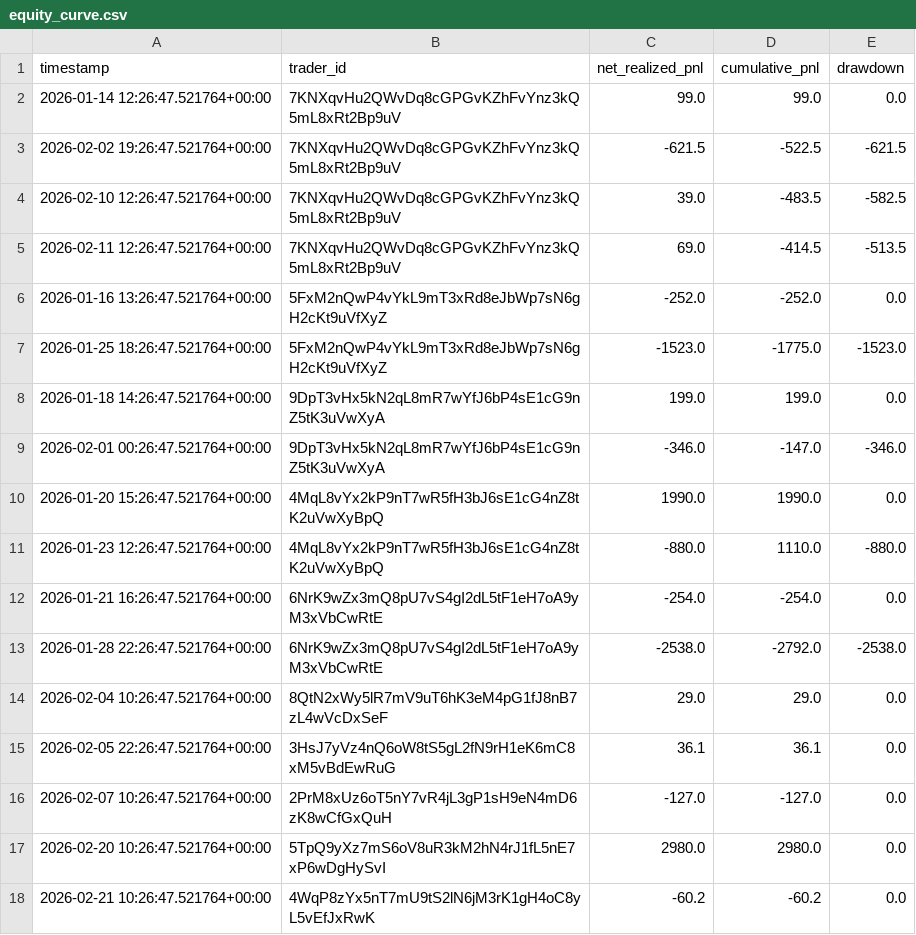
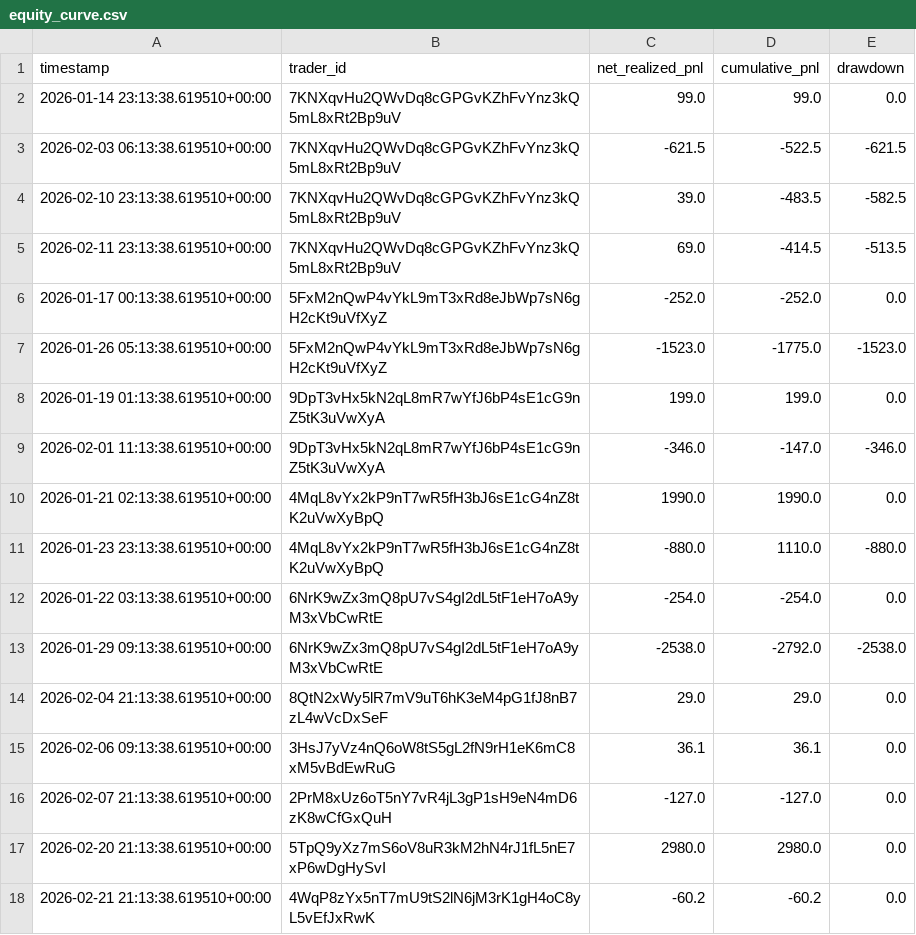
Before and after one commit to FirstBML/Deriverse-Trading-System-Analysis, a CSV file: deriverse-data-puller/data/analytics_output/equity_curve.csv, drawn as a sheet.

```diff
--- a/deriverse-data-puller/data/analytics_output/equity_curve.csv
+++ b/deriverse-data-puller/data/analytics_output/equity_curve.csv
@@ -1,18 +1,18 @@
 timestamp,trader_id,net_realized_pnl,cumulative_pnl,drawdown
-2026-01-14 12:26:47.521764+00:00,7KNXqvHu2QWvDq8cGPGvKZhFvYnz3kQ5mL8xRt2Bp9uV,99.0,99.0,0.0
-2026-02-02 19:26:47.521764+00:00,7KNXqvHu2QWvDq8cGPGvKZhFvYnz3kQ5mL8xRt2Bp9uV,-621.5,-522.5,-621.5
-2026-02-10 12:26:47.521764+00:00,7KNXqvHu2QWvDq8cGPGvKZhFvYnz3kQ5mL8xRt2Bp9uV,39.0,-483.5,-582.5
-2026-02-11 12:26:47.521764+00:00,7KNXqvHu2QWvDq8cGPGvKZhFvYnz3kQ5mL8xRt2Bp9uV,69.0,-414.5,-513.5
-2026-01-16 13:26:47.521764+00:00,5FxM2nQwP4vYkL9mT3xRd8eJbWp7sN6gH2cKt9uVfXyZ,-252.0,-252.0,0.0
-2026-01-25 18:26:47.521764+00:00,5FxM2nQwP4vYkL9mT3xRd8eJbWp7sN6gH2cKt9uVfXyZ,-1523.0,-1775.0,-1523.0
-2026-01-18 14:26:47.521764+00:00,9DpT3vHx5kN2qL8mR7wYfJ6bP4sE1cG9nZ5tK3uVwXyA,199.0,199.0,0.0
-2026-02-01 00:26:47.521764+00:00,9DpT3vHx5kN2qL8mR7wYfJ6bP4sE1cG9nZ5tK3uVwXyA,-346.0,-147.0,-346.0
-2026-01-20 15:26:47.521764+00:00,4MqL8vYx2kP9nT7wR5fH3bJ6sE1cG4nZ8tK2uVwXyBpQ,1990.0,1990.0,0.0
-2026-01-23 12:26:47.521764+00:00,4MqL8vYx2kP9nT7wR5fH3bJ6sE1cG4nZ8tK2uVwXyBpQ,-880.0,1110.0,-880.0
-2026-01-21 16:26:47.521764+00:00,6NrK9wZx3mQ8pU7vS4gI2dL5tF1eH7oA9yM3xVbCwRtE,-254.0,-254.0,0.0
-2026-01-28 22:26:47.521764+00:00,6NrK9wZx3mQ8pU7vS4gI2dL5tF1eH7oA9yM3xVbCwRtE,-2538.0,-2792.0,-2538.0
-2026-02-04 10:26:47.521764+00:00,8QtN2xWy5lR7mV9uT6hK3eM4pG1fJ8nB7zL4wVcDxSeF,29.0,29.0,0.0
-2026-02-05 22:26:47.521764+00:00,3HsJ7yVz4nQ6oW8tS5gL2fN9rH1eK6mC8xM5vBdEwRuG,36.1,36.1,0.0
-2026-02-07 10:26:47.521764+00:00,2PrM8xUz6oT5nY7vR4jL3gP1sH9eN4mD6zK8wCfGxQuH,-127.0,-127.0,0.0
-2026-02-20 10:26:47.521764+00:00,5TpQ9yXz7mS6oV8uR3kM2hN4rJ1fL5nE7xP6wDgHySvI,2980.0,2980.0,0.0
-2026-02-21 10:26:47.521764+00:00,4WqP8zYx5nT7mU9tS2lN6jM3rK1gH4oC8yL5vEfJxRwK,-60.2,-60.2,0.0
+2026-01-14 23:13:38.619510+00:00,7KNXqvHu2QWvDq8cGPGvKZhFvYnz3kQ5mL8xRt2Bp9uV,99.0,99.0,0.0
+2026-02-03 06:13:38.619510+00:00,7KNXqvHu2QWvDq8cGPGvKZhFvYnz3kQ5mL8xRt2Bp9uV,-621.5,-522.5,-621.5
+2026-02-10 23:13:38.619510+00:00,7KNXqvHu2QWvDq8cGPGvKZhFvYnz3kQ5mL8xRt2Bp9uV,39.0,-483.5,-582.5
+2026-02-11 23:13:38.619510+00:00,7KNXqvHu2QWvDq8cGPGvKZhFvYnz3kQ5mL8xRt2Bp9uV,69.0,-414.5,-513.5
+2026-01-17 00:13:38.619510+00:00,5FxM2nQwP4vYkL9mT3xRd8eJbWp7sN6gH2cKt9uVfXyZ,-252.0,-252.0,0.0
+2026-01-26 05:13:38.619510+00:00,5FxM2nQwP4vYkL9mT3xRd8eJbWp7sN6gH2cKt9uVfXyZ,-1523.0,-1775.0,-1523.0
+2026-01-19 01:13:38.619510+00:00,9DpT3vHx5kN2qL8mR7wYfJ6bP4sE1cG9nZ5tK3uVwXyA,199.0,199.0,0.0
+2026-02-01 11:13:38.619510+00:00,9DpT3vHx5kN2qL8mR7wYfJ6bP4sE1cG9nZ5tK3uVwXyA,-346.0,-147.0,-346.0
+2026-01-21 02:13:38.619510+00:00,4MqL8vYx2kP9nT7wR5fH3bJ6sE1cG4nZ8tK2uVwXyBpQ,1990.0,1990.0,0.0
+2026-01-23 23:13:38.619510+00:00,4MqL8vYx2kP9nT7wR5fH3bJ6sE1cG4nZ8tK2uVwXyBpQ,-880.0,1110.0,-880.0
+2026-01-22 03:13:38.619510+00:00,6NrK9wZx3mQ8pU7vS4gI2dL5tF1eH7oA9yM3xVbCwRtE,-254.0,-254.0,0.0
+2026-01-29 09:13:38.619510+00:00,6NrK9wZx3mQ8pU7vS4gI2dL5tF1eH7oA9yM3xVbCwRtE,-2538.0,-2792.0,-2538.0
+2026-02-04 21:13:38.619510+00:00,8QtN2xWy5lR7mV9uT6hK3eM4pG1fJ8nB7zL4wVcDxSeF,29.0,29.0,0.0
+2026-02-06 09:13:38.619510+00:00,3HsJ7yVz4nQ6oW8tS5gL2fN9rH1eK6mC8xM5vBdEwRuG,36.1,36.1,0.0
+2026-02-07 21:13:38.619510+00:00,2PrM8xUz6oT5nY7vR4jL3gP1sH9eN4mD6zK8wCfGxQuH,-127.0,-127.0,0.0
+2026-02-20 21:13:38.619510+00:00,5TpQ9yXz7mS6oV8uR3kM2hN4rJ1fL5nE7xP6wDgHySvI,2980.0,2980.0,0.0
+2026-02-21 21:13:38.619510+00:00,4WqP8zYx5nT7mU9tS2lN6jM3rK1gH4oC8yL5vEfJxRwK,-60.2,-60.2,0.0
```
Also changed, not shown: deriverse-data-puller/data/analytics_output/open_positions.csv, deriverse-data-puller/data/analytics_output/pnl_by_day.csv, 11 other files.
